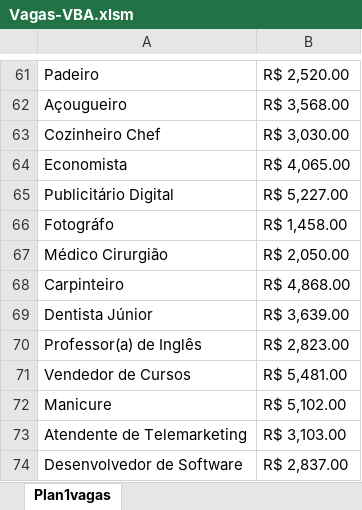
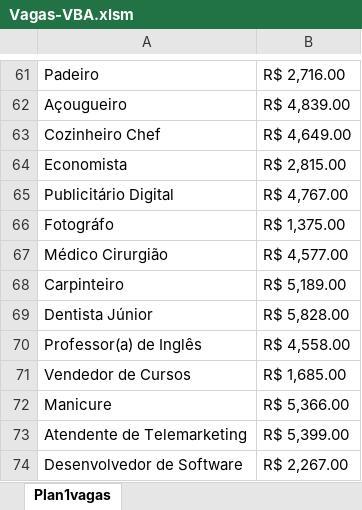
Before and after one commit to julio7745/cursos, an Excel workbook: Office/Excel/Vagas-VBA.xlsm, sheet Plan1vagas, drawn as a sheet; only a part is shown, gaps mark what is left out; values as stored, in another font and other column widths than the file's, no borders; charts and pictures and conditional formats not drawn; the diff covers the shown part only; the diff names each change by its address in the sheet, - before the commit and + after, or states it on an @@ line.

```diff
--- a/Office/Excel/Vagas-VBA.xlsm (sheet Plan1vagas)
+++ b/Office/Excel/Vagas-VBA.xlsm (sheet Plan1vagas)
-B61: R$ 2,520.00
+B61: R$ 2,716.00
-B62: R$ 3,568.00
+B62: R$ 4,839.00
-B63: R$ 3,030.00
+B63: R$ 4,649.00
-B64: R$ 4,065.00
+B64: R$ 2,815.00
-B65: R$ 5,227.00
+B65: R$ 4,767.00
-B66: R$ 1,458.00
+B66: R$ 1,375.00
-B67: R$ 2,050.00
+B67: R$ 4,577.00
-B68: R$ 4,868.00
+B68: R$ 5,189.00
-B69: R$ 3,639.00
+B69: R$ 5,828.00
-B70: R$ 2,823.00
+B70: R$ 4,558.00
-B71: R$ 5,481.00
+B71: R$ 1,685.00
-B72: R$ 5,102.00
+B72: R$ 5,366.00
-B73: R$ 3,103.00
+B73: R$ 5,399.00
-B74: R$ 2,837.00
+B74: R$ 2,267.00
```
Also changed, not shown: 52 edited cells elsewhere in this sheet, charts or pictures, 2 other files.
